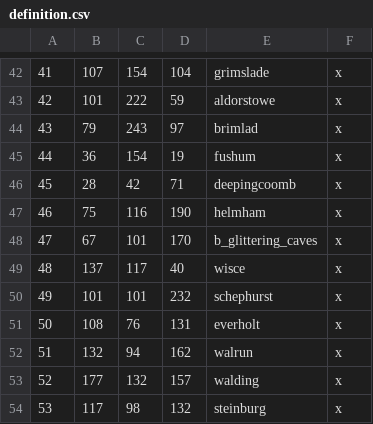
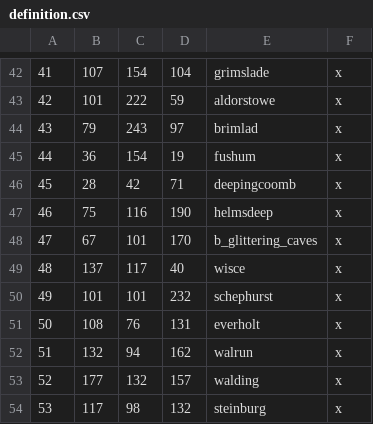
Before and after one commit to terrapass/RealmsInExile-CI-Prototype, a CSV file: LotRRealmsInExileDev/map_data/definition.csv, drawn as a sheet; only a part is shown, gaps mark what is left out.

```diff
--- a/LotRRealmsInExileDev/map_data/definition.csv
+++ b/LotRRealmsInExileDev/map_data/definition.csv
@@ -46,3 +46,3 @@
 45;28;42;71;deepingcoomb;x
-46;75;116;190;helmham;x
+46;75;116;190;helmsdeep;x
 47;67;101;170;b_glittering_caves;x
```
Also changed, not shown: 10 other files.
